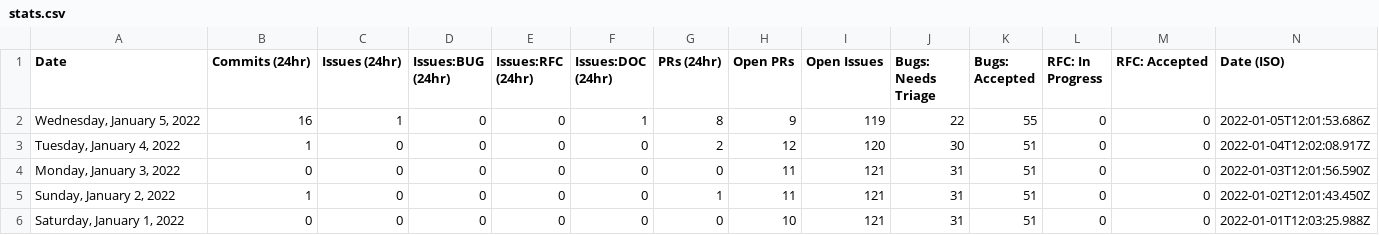
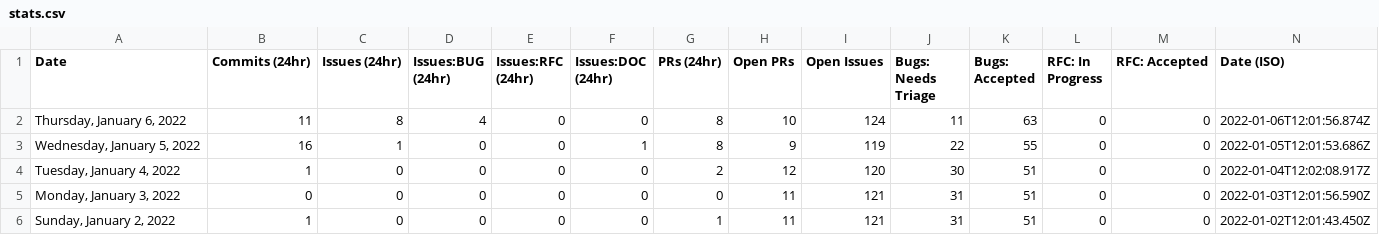
Before and after one commit to Goldfarbof/astro, a CSV file: scripts/stats/stats.csv, drawn as a sheet; only a part is shown; the shorter side is filled out with more unchanged rows.

```diff
--- a/scripts/stats/stats.csv
+++ b/scripts/stats/stats.csv
@@ -1,2 +1,3 @@
 Date,Commits (24hr),Issues (24hr),Issues:BUG (24hr),Issues:RFC (24hr),Issues:DOC (24hr),PRs (24hr),Open PRs,Open Issues,Bugs: Needs Triage,Bugs: Accepted,RFC: In Progress,RFC: Accepted,Date (ISO)
+"Thursday, January 6, 2022",11,8,4,0,0,8,10,124,11,63,0,0,"2022-01-06T12:01:56.874Z"
 "Wednesday, January 5, 2022",16,1,0,0,1,8,9,119,22,55,0,0,"2022-01-05T12:01:53.686Z"
```
